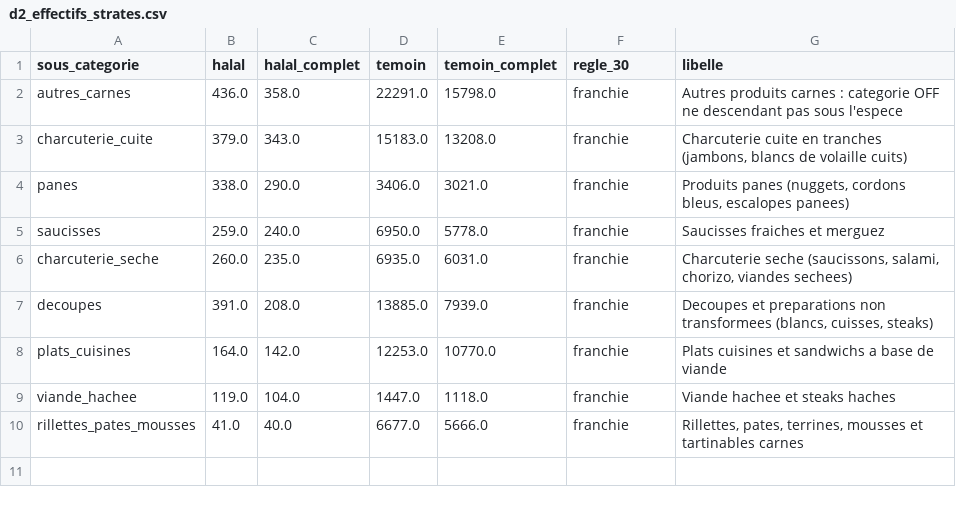
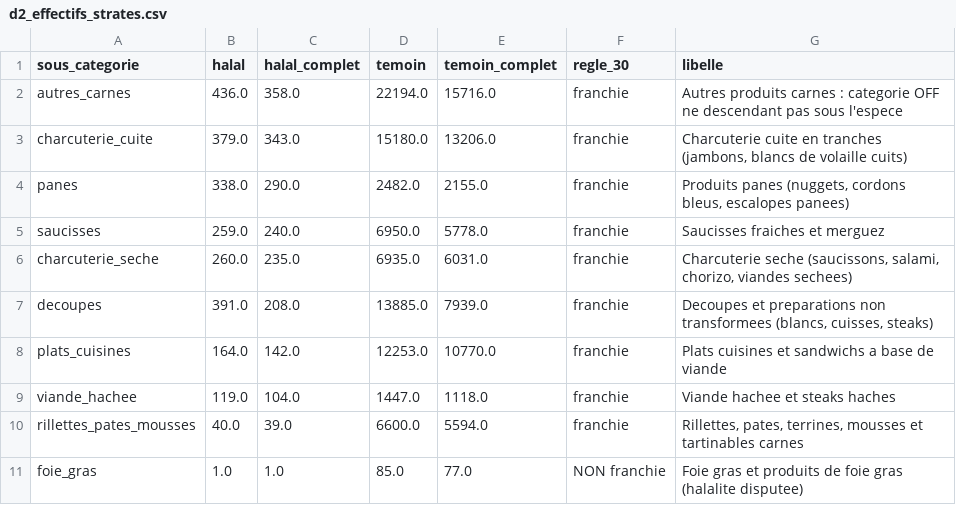
Before and after one commit to baderdean/halal-nutrition-france, a CSV file: sorties/d2_effectifs_strates.csv, drawn as a sheet.

```diff
--- a/sorties/d2_effectifs_strates.csv
+++ b/sorties/d2_effectifs_strates.csv
@@ -1,5 +1,5 @@
 sous_categorie,halal,halal_complet,temoin,temoin_complet,regle_30,libelle
-autres_carnes,436.0,358.0,22291.0,15798.0,franchie,Autres produits carnes : categorie OFF ne descendant pas sous l'espece
-charcuterie_cuite,379.0,343.0,15183.0,13208.0,franchie,"Charcuterie cuite en tranches (jambons, blancs de volaille cuits)"
-panes,338.0,290.0,3406.0,3021.0,franchie,"Produits panes (nuggets, cordons bleus, escalopes panees)"
+autres_carnes,436.0,358.0,22194.0,15716.0,franchie,Autres produits carnes : categorie OFF ne descendant pas sous l'espece
+charcuterie_cuite,379.0,343.0,15180.0,13206.0,franchie,"Charcuterie cuite en tranches (jambons, blancs de volaille cuits)"
+panes,338.0,290.0,2482.0,2155.0,franchie,"Produits panes (nuggets, cordons bleus, escalopes panees)"
 saucisses,259.0,240.0,6950.0,5778.0,franchie,Saucisses fraiches et merguez
@@ -9,2 +9,3 @@ plats_cuisines,164.0,142.0,12253.0,10770.0,franchie,Plats cuisines et sandwichs
 viande_hachee,119.0,104.0,1447.0,1118.0,franchie,Viande hachee et steaks haches
-rillettes_pates_mousses,41.0,40.0,6677.0,5666.0,franchie,"Rillettes, pates, terrines, mousses et tartinables carnes"
+rillettes_pates_mousses,40.0,39.0,6600.0,5594.0,franchie,"Rillettes, pates, terrines, mousses et tartinables carnes"
+foie_gras,1.0,1.0,85.0,77.0,NON franchie,Foie gras et produits de foie gras (halalite disputee)
```
Also changed, not shown: sorties/c1_comparaison_sel.csv, sorties/c2_nutriscore_par_strate.csv, 18 other files.
